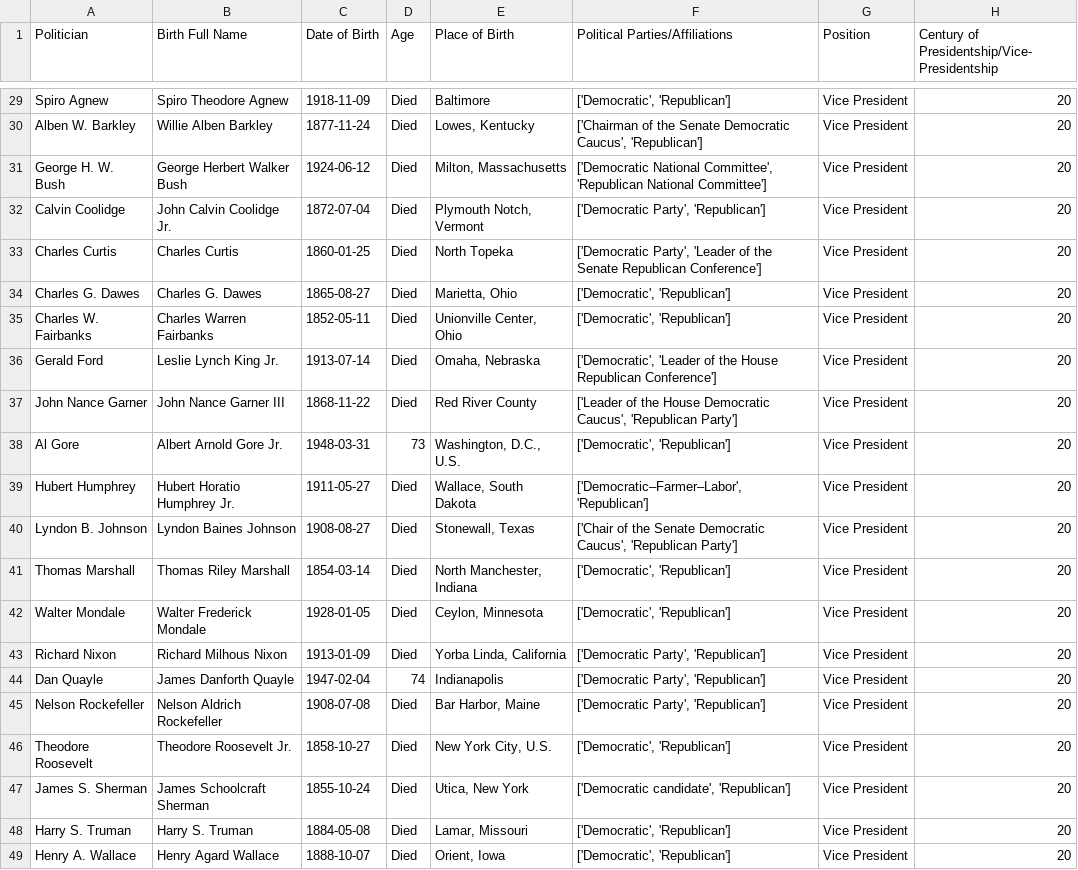
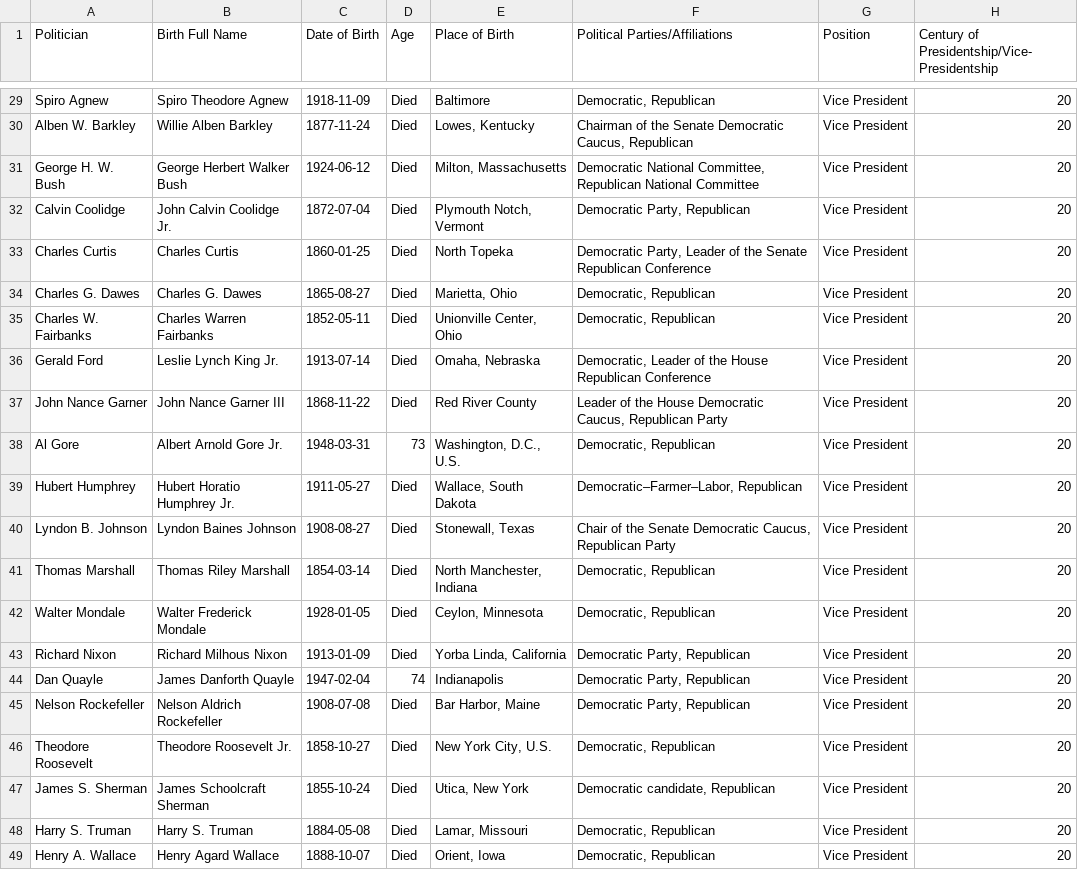
Before and after one commit to CodeBozu-Group-24/Deliverable-1, a CSV file: details.csv, drawn as a sheet; only a part is shown, gaps mark what is left out; the diff covers the shown part only; the diff names each change by its address in the sheet, - before the commit and + after, or states it on an @@ line.

```diff
--- a/details.csv
+++ b/details.csv
-F29 (Political Parties/Affiliations): ['Democratic', 'Republican']
+F29 (Political Parties/Affiliations): Democratic, Republican
-F30 (Political Parties/Affiliations): ['Chairman of the Senate Democratic Caucus', 'Republican']
+F30 (Political Parties/Affiliations): Chairman of the Senate Democratic Caucus, Republican
-F31 (Political Parties/Affiliations): ['Democratic National Committee', 'Republican National Committee']
+F31 (Political Parties/Affiliations): Democratic National Committee, Republican National Committee
-F32 (Political Parties/Affiliations): ['Democratic Party', 'Republican']
+F32 (Political Parties/Affiliations): Democratic Party, Republican
-F33 (Political Parties/Affiliations): ['Democratic Party', 'Leader of the Senate Republican Conference']
+F33 (Political Parties/Affiliations): Democratic Party, Leader of the Senate Republican Conference
-F34:F35 (Political Parties/Affiliations): ['Democratic', 'Republican']
+F34:F35 (Political Parties/Affiliations): Democratic, Republican
-F36 (Political Parties/Affiliations): ['Democratic', 'Leader of the House Republican Conference']
+F36 (Political Parties/Affiliations): Democratic, Leader of the House Republican Conference
-F37 (Political Parties/Affiliations): ['Leader of the House Democratic Caucus', 'Republican Party']
+F37 (Political Parties/Affiliations): Leader of the House Democratic Caucus, Republican Party
-F38 (Political Parties/Affiliations): ['Democratic', 'Republican']
+F38 (Political Parties/Affiliations): Democratic, Republican
-F39 (Political Parties/Affiliations): ['Democratic–Farmer–Labor', 'Republican']
+F39 (Political Parties/Affiliations): Democratic–Farmer–Labor, Republican
-F40 (Political Parties/Affiliations): ['Chair of the Senate Democratic Caucus', 'Republican Party']
+F40 (Political Parties/Affiliations): Chair of the Senate Democratic Caucus, Republican Party
-F41:F42 (Political Parties/Affiliations): ['Democratic', 'Republican']
+F41:F42 (Political Parties/Affiliations): Democratic, Republican
-F43:F45 (Political Parties/Affiliations): ['Democratic Party', 'Republican']
+F43:F45 (Political Parties/Affiliations): Democratic Party, Republican
-F46 (Political Parties/Affiliations): ['Democratic', 'Republican']
+F46 (Political Parties/Affiliations): Democratic, Republican
-F47 (Political Parties/Affiliations): ['Democratic candidate', 'Republican']
+F47 (Political Parties/Affiliations): Democratic candidate, Republican
-F48:F49 (Political Parties/Affiliations): ['Democratic', 'Republican']
+F48:F49 (Political Parties/Affiliations): Democratic, Republican
```
Also changed, not shown: 27 edited cells elsewhere in this file, 1 other file.
